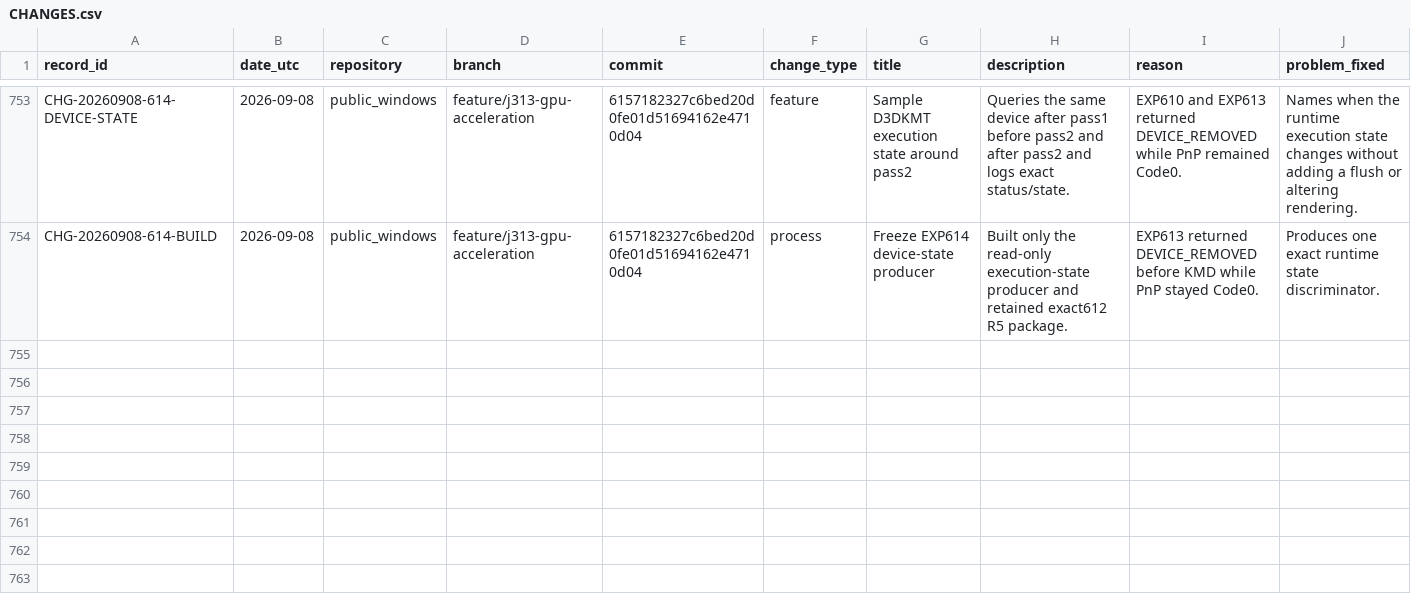
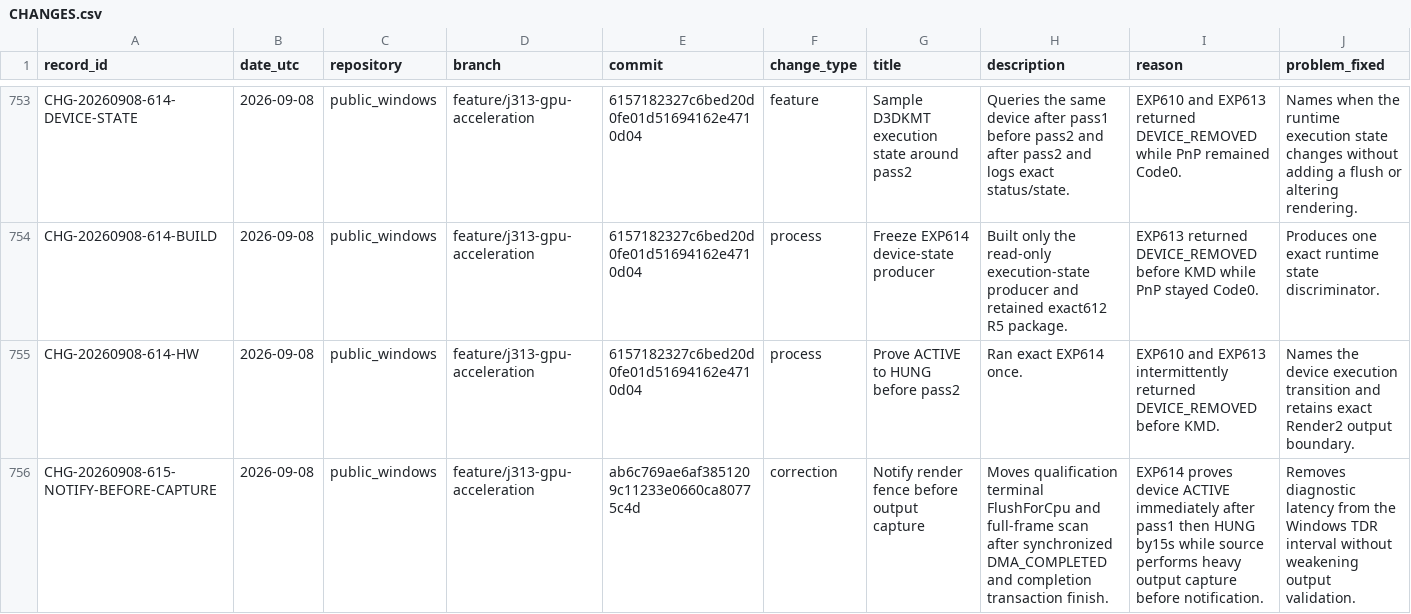
Before and after one commit to paulsmir/windows-on-m1, a CSV file: investigation/CHANGES.csv, drawn as a sheet; only a part is shown, gaps mark what is left out; rows hold the shown columns only; the diff names each change by its address in the sheet, - before the commit and + after, or states it on an @@ line.

Commit message:
record EXP614 and preregister EXP615

```diff
--- a/investigation/CHANGES.csv
+++ b/investigation/CHANGES.csv
+row 755: CHG-20260908-614-HW | 2026-09-08 | public_windows | feature/j313-gpu-acceleration | 6157182327c6bed20d0fe01d51694162e4710d04 | process | Prove ACTIVE to HUNG before pass2 | Ran exact EXP614 once. | EXP610 and EXP613 intermittently returned DEVICE_REMOVED before KMD. | Names the device execution transition and retains exact Render2 output boundary.
+row 756: CHG-20260908-615-NOTIFY-BEFORE-CAPTURE | 2026-09-08 | public_windows | feature/j313-gpu-acceleration | ab6c769ae6af3851209c11233e0660ca80775c4d | correction | Notify render fence before output capture | Moves qualification terminal FlushForCpu and full-frame scan after synchronized DMA_COMPLETED and completion transaction finish. | EXP614 proves device ACTIVE immediately after pass1 then HUNG by15s while source performs heavy output capture before notification. | Removes diagnostic latency from the Windows TDR interval without weakening output validation.
```
Also changed, not shown: 2 other files.
